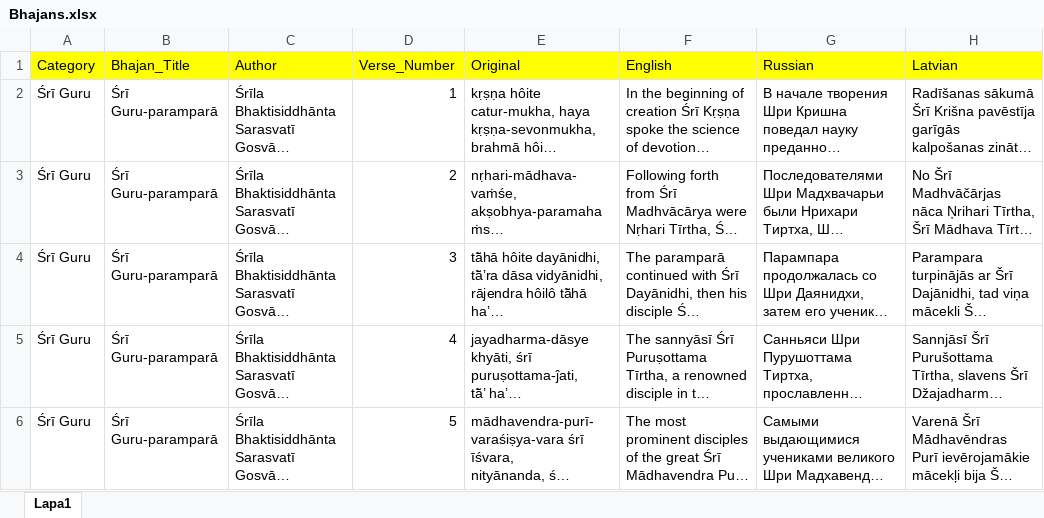
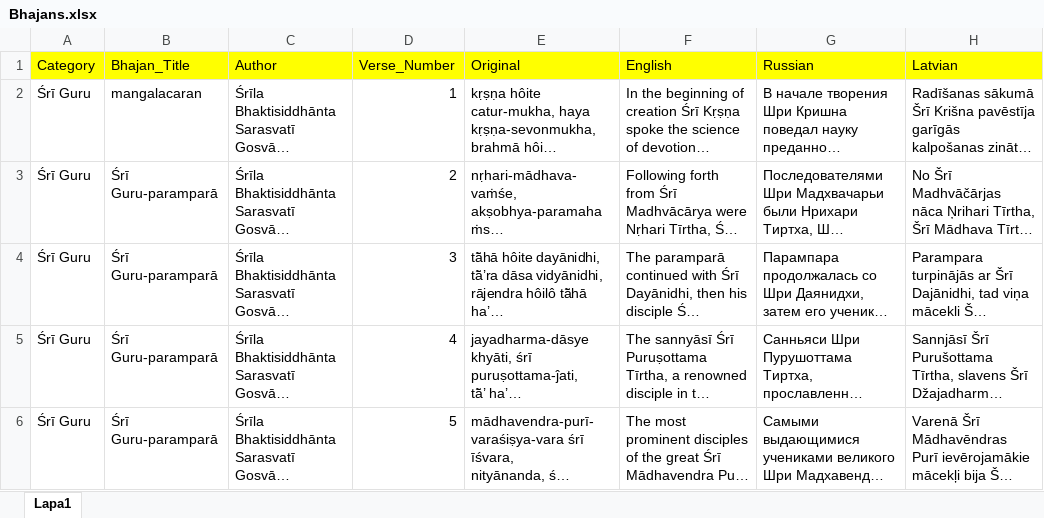
Before and after one commit to Gurudas-SDA/bhajan-search-app, an Excel workbook: Bhajans.xlsx, sheet Lapa1, drawn as a sheet; only a part is shown; long unchanged cells end in …; values as stored, in another font and other column widths than the file's, no borders; charts and pictures not drawn; the diff names each change by its address in the sheet, - before the commit and + after, or states it on an @@ line.

Commit message:
Add files via upload

```diff
--- a/Bhajans.xlsx (sheet Lapa1)
+++ b/Bhajans.xlsx (sheet Lapa1)
-B2 (Bhajan_Title): Śrī Guru-paramparā
+B2 (Bhajan_Title): mangalacaran
```
